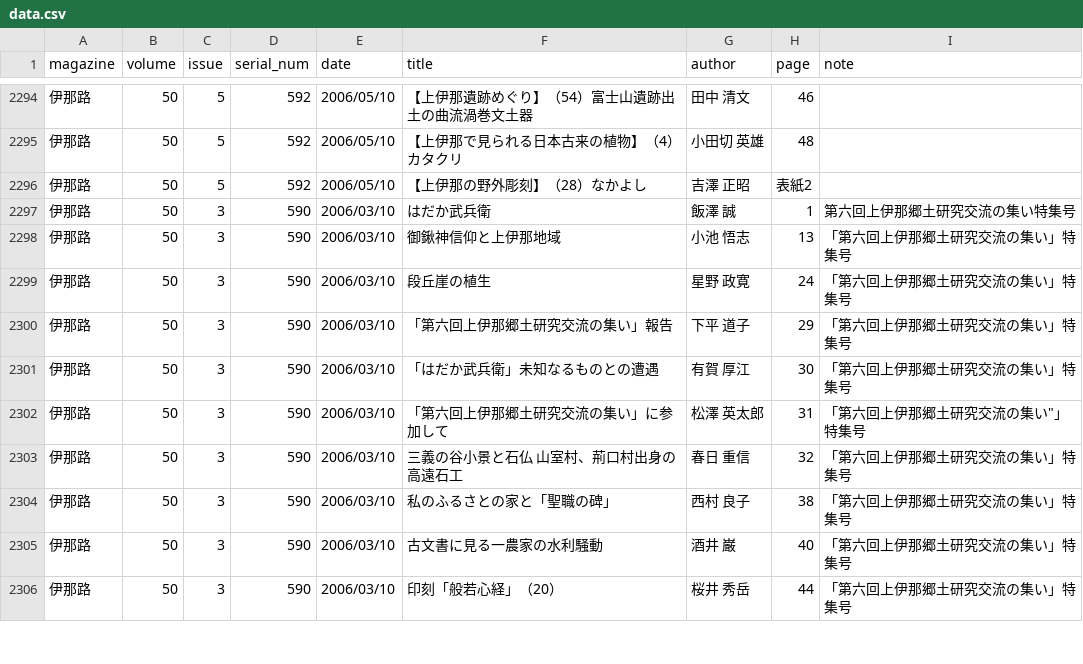
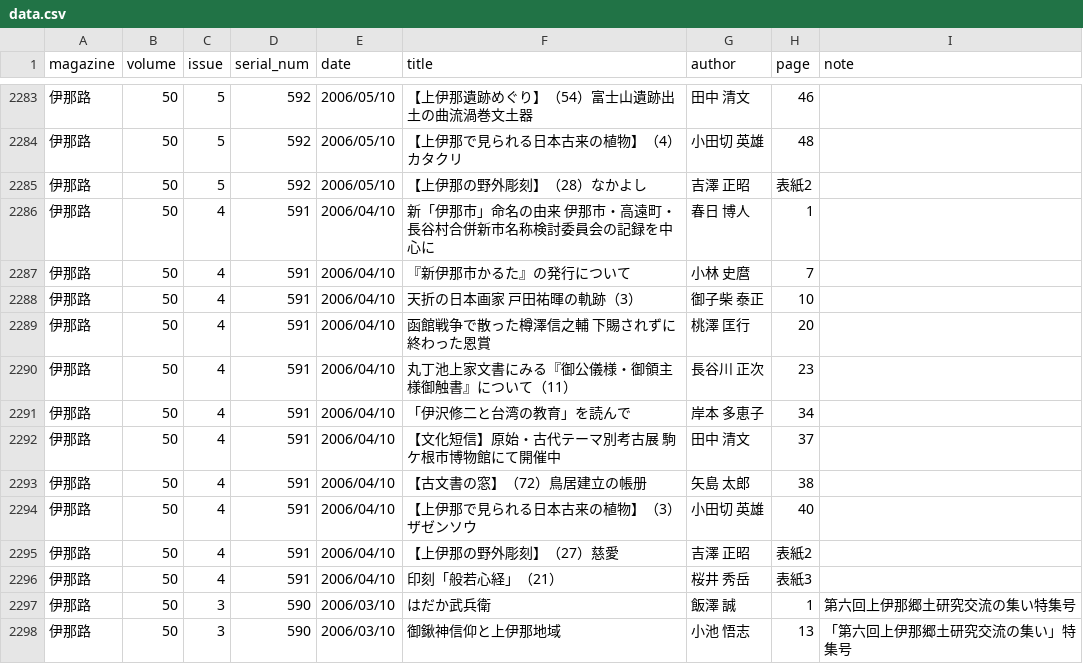
Before and after one commit to exemorayn-byte/shinano-kyodoshi, a CSV file: data.csv, drawn as a sheet; only a part is shown, gaps mark what is left out; the shorter side is filled out with more unchanged rows; the diff covers the shown part only.

```diff
--- a/data.csv
+++ b/data.csv
@@ -2296,2 +2285,13 @@ magazine,volume,issue,serial_num,date,title,author,page,note
 伊那路,50,5,592,2006/05/10,【上伊那の野外彫刻】（28）なかよし,吉澤　正昭,表紙2,
+伊那路,50,4,591,2006/04/10,新「伊那市」命名の由来　伊那市・高遠町・長谷村合併新市名称検討委員会の記録を中心に,春日　博人,1,
+伊那路,50,4,591,2006/04/10,『新伊那市かるた』の発行について,小林　史麿,7,
+伊那路,50,4,591,2006/04/10,天折の日本画家　戸田祐暉の軌跡（3）,御子柴　泰正,10,
+伊那路,50,4,591,2006/04/10,函館戦争で散った樽澤信之輔　下賜されずに終わった恩賞,桃澤　匡行,20,
+伊那路,50,4,591,2006/04/10,丸丁池上家文書にみる『御公儀様・御領主様御触書』について（11）,長谷川　正次,23,
+伊那路,50,4,591,2006/04/10,「伊沢修二と台湾の教育」を読んで,岸本　多恵子,34,
+伊那路,50,4,591,2006/04/10,【文化短信】原始・古代テーマ別考古展　駒ケ根市博物館にて開催中,田中　清文,37,
+伊那路,50,4,591,2006/04/10,【古文書の窓】（72）鳥居建立の帳册,矢島　太郎,38,
+伊那路,50,4,591,2006/04/10,【上伊那で見られる日本古来の植物】（3）ザゼンソウ,小田切　英雄,40,
+伊那路,50,4,591,2006/04/10,【上伊那の野外彫刻】（27）慈愛,吉澤　正昭,表紙2,
+伊那路,50,4,591,2006/04/10,印刻「般若心経」（21）,桜井　秀岳,表紙3,
 伊那路,50,3,590,2006/03/10,はだか武兵衛,飯澤　誠,1,第六回上伊那郷土研究交流の集い特集号
```
Also changed, not shown: 11 removed rows and 1 edited cell elsewhere in this file.
